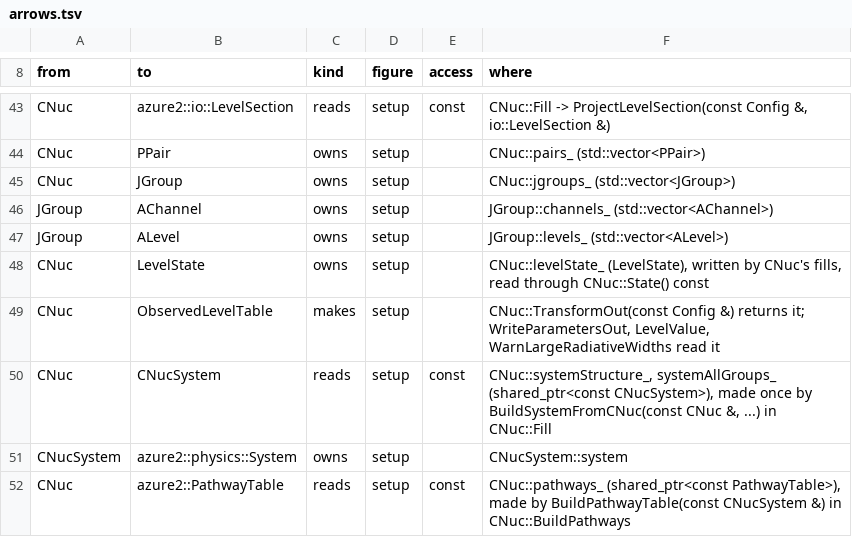
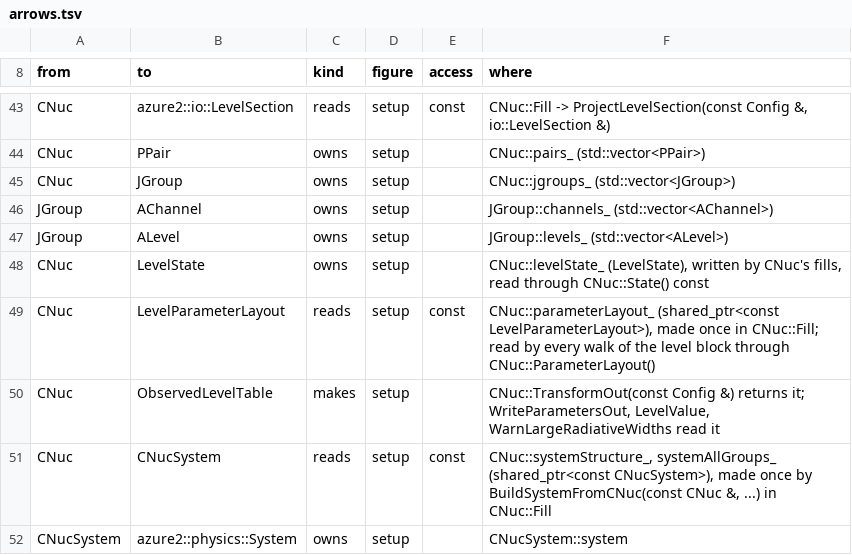
Before and after one commit to AZURE2DEV/AZURE2, a TSV file: docs/source/developer/figures/arrows.tsv, drawn as a sheet; only a part is shown, gaps mark what is left out; the shorter side is filled out with more unchanged rows.

```diff
--- a/docs/source/developer/figures/arrows.tsv
+++ b/docs/source/developer/figures/arrows.tsv
@@ -48,2 +48,3 @@ JGroup	ALevel	owns	setup		JGroup::levels_ (std::vector<ALevel>)
 CNuc	LevelState	owns	setup		CNuc::levelState_ (LevelState), written by CNuc's fills, read through CNuc::State() const
+CNuc	LevelParameterLayout	reads	setup	const	CNuc::parameterLayout_ (shared_ptr<const LevelParameterLayout>), made once in CNuc::Fill; read by every walk of the level block through CNuc::ParameterLayout()
 CNuc	ObservedLevelTable	makes	setup		CNuc::TransformOut(const Config &) returns it; WriteParametersOut, LevelValue, WarnLargeRadiativeWidths read it
```
Also changed, not shown: docs/source/developer/figures/classes.tsv, 24 other files.
